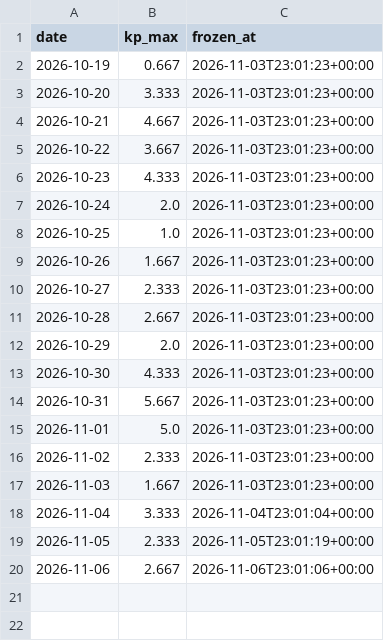
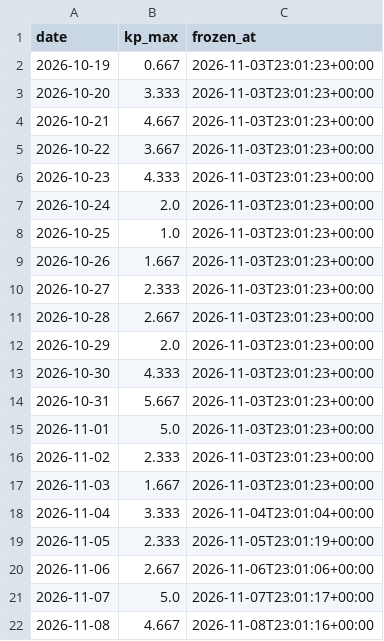
Before and after one commit to Opiferati/Ecnalanif, a CSV file: data/kp_daily.csv, drawn as a sheet.

Commit message:
Forward flight evidence: frozen Kp through 11-07

```diff
--- a/data/kp_daily.csv
+++ b/data/kp_daily.csv
@@ -20 +20,3 @@ date,kp_max,frozen_at
 2026-11-06,2.667,2026-11-06T23:01:06+00:00
+2026-11-07,5.0,2026-11-07T23:01:17+00:00
+2026-11-08,4.667,2026-11-08T23:01:16+00:00
```
